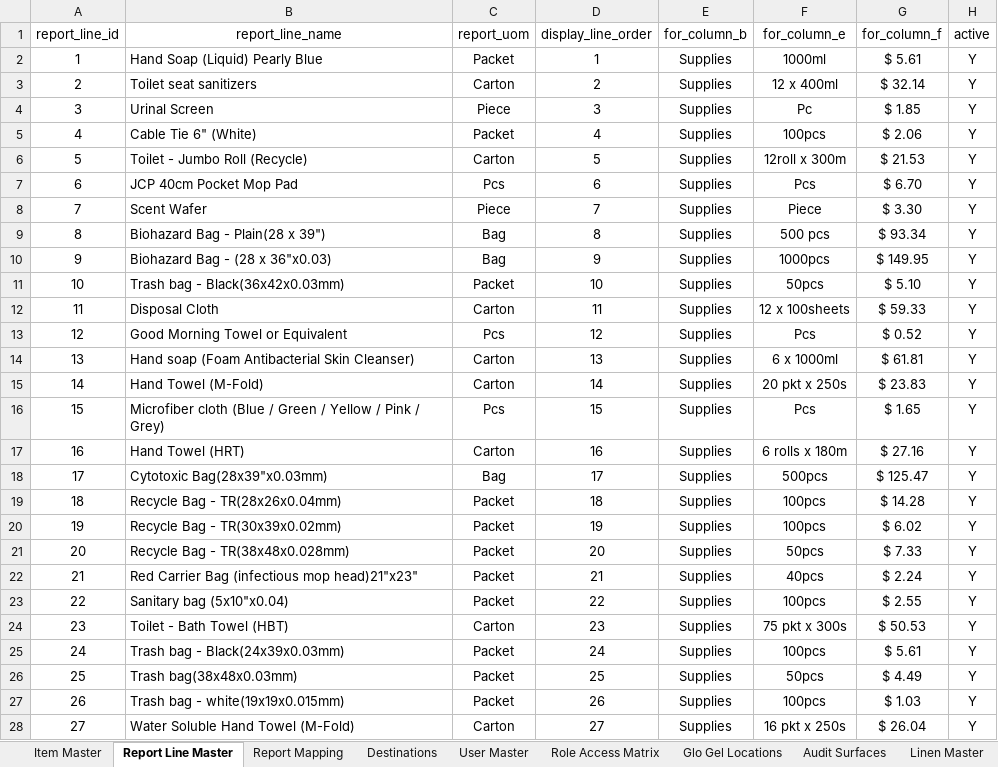
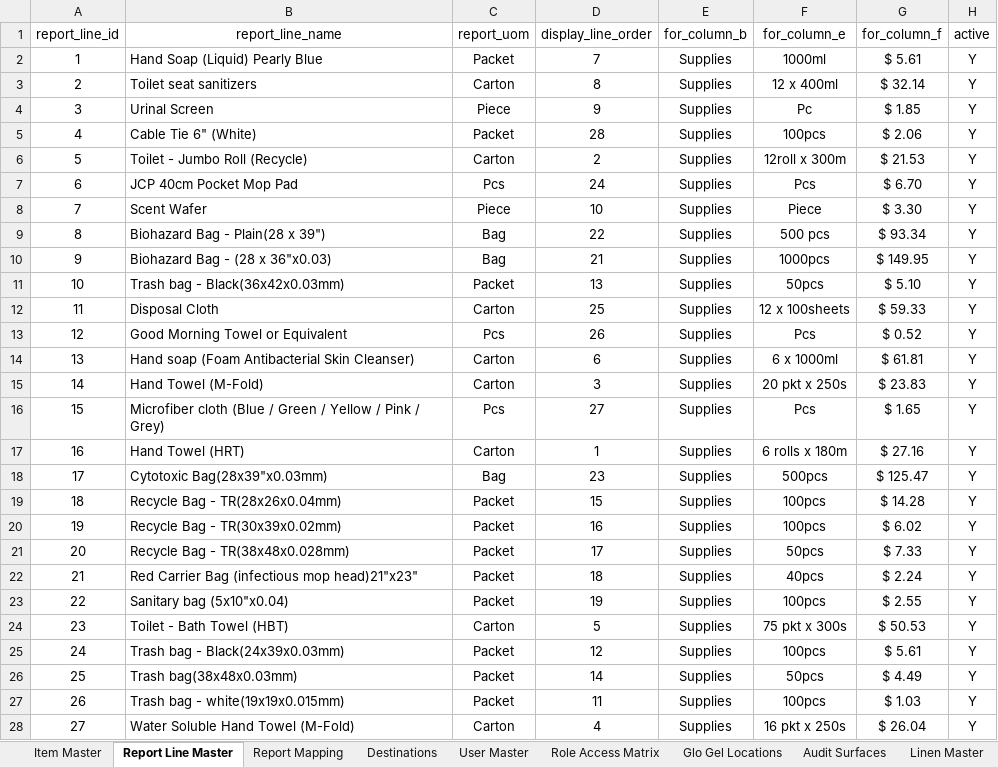
Before and after one commit to Cetusblue/housekeeping-hub, an Excel workbook: Master Lists.xlsx, sheet Report Line Master, drawn as a sheet; only a part is shown; values as stored, in another font and other column widths than the file's, no borders; the diff covers the shown part only; the diff names each change by its address in the sheet, - before the commit and + after, or states it on an @@ line.

```diff
--- a/Master Lists.xlsx (sheet Report Line Master)
+++ b/Master Lists.xlsx (sheet Report Line Master)
-D2 (display_line_order): 1
+D2 (display_line_order): 7
-D3 (display_line_order): 2
+D3 (display_line_order): 8
-D4 (display_line_order): 3
+D4 (display_line_order): 9
-D5 (display_line_order): 4
+D5 (display_line_order): 28
-D6 (display_line_order): 5
+D6 (display_line_order): 2
-D7 (display_line_order): 6
+D7 (display_line_order): 24
-D8 (display_line_order): 7
+D8 (display_line_order): 10
-D9 (display_line_order): 8
+D9 (display_line_order): 22
-D10 (display_line_order): 9
+D10 (display_line_order): 21
-D11 (display_line_order): 10
+D11 (display_line_order): 13
-D12 (display_line_order): 11
+D12 (display_line_order): 25
-D13 (display_line_order): 12
+D13 (display_line_order): 26
-D14 (display_line_order): 13
+D14 (display_line_order): 6
-D15 (display_line_order): 14
+D15 (display_line_order): 3
-D16 (display_line_order): 15
+D16 (display_line_order): 27
-D17 (display_line_order): 16
+D17 (display_line_order): 1
-D18 (display_line_order): 17
+D18 (display_line_order): 23
-D19 (display_line_order): 18
+D19 (display_line_order): 15
-D20 (display_line_order): 19
+D20 (display_line_order): 16
-D21 (display_line_order): 20
+D21 (display_line_order): 17
-D22 (display_line_order): 21
+D22 (display_line_order): 18
-D23 (display_line_order): 22
+D23 (display_line_order): 19
-D24 (display_line_order): 23
+D24 (display_line_order): 5
-D25 (display_line_order): 24
+D25 (display_line_order): 12
-D26 (display_line_order): 25
+D26 (display_line_order): 14
-D27 (display_line_order): 26
+D27 (display_line_order): 11
-D28 (display_line_order): 27
+D28 (display_line_order): 4
```
Also changed, not shown: 33 edited cells elsewhere in this sheet, sheet Item Master, 6 other files.
